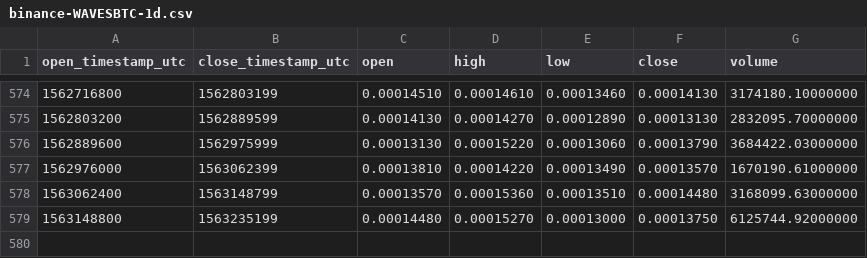
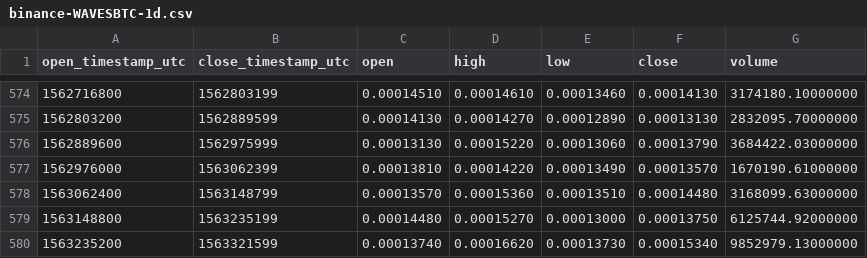
Before and after one commit to cryptobigbro/binance-WAVESBTC, a CSV file: binance-WAVESBTC-1d.csv, drawn as a sheet; only a part is shown, gaps mark what is left out; the diff names each change by its address in the sheet, - before the commit and + after, or states it on an @@ line.

Commit message:
Update OHLCV data.

```diff
--- a/binance-WAVESBTC-1d.csv
+++ b/binance-WAVESBTC-1d.csv
+row 580: 1563235200 | 1563321599 | 0.00013740 | 0.00016620 | 0.00013730 | 0.00015340 | 9852979.13000000
```
Also changed, not shown: 1 other file.
